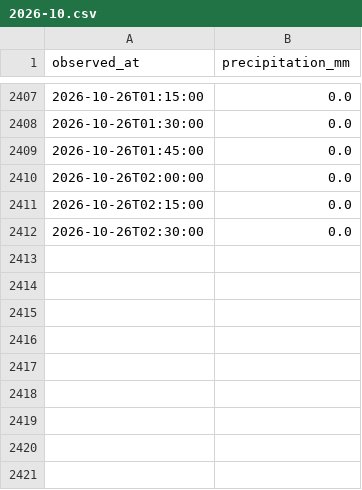
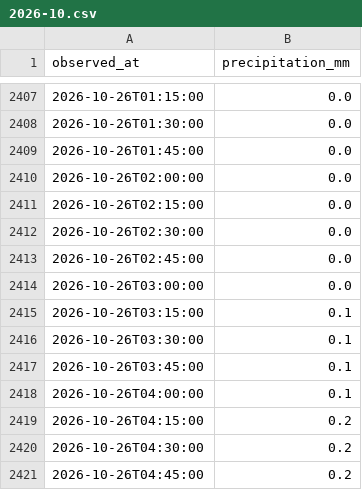
Before and after one commit to THETIMEINC/sakaigawa-watch, a CSV file: generated/data/rain/2026-10.csv, drawn as a sheet; only a part is shown, gaps mark what is left out; the diff names each change by its address in the sheet, - before the commit and + after, or states it on an @@ line.

```diff
--- a/generated/data/rain/2026-10.csv
+++ b/generated/data/rain/2026-10.csv
+row 2413: 2026-10-26T02:45:00 | 0.0
+row 2414: 2026-10-26T03:00:00 | 0.0
+row 2415: 2026-10-26T03:15:00 | 0.1
+row 2416: 2026-10-26T03:30:00 | 0.1
+row 2417: 2026-10-26T03:45:00 | 0.1
+row 2418: 2026-10-26T04:00:00 | 0.1
+row 2419: 2026-10-26T04:15:00 | 0.2
+row 2420: 2026-10-26T04:30:00 | 0.2
+row 2421: 2026-10-26T04:45:00 | 0.2
```
Also changed, not shown: generated/data/levels/2026-10.csv, 4 other files.
